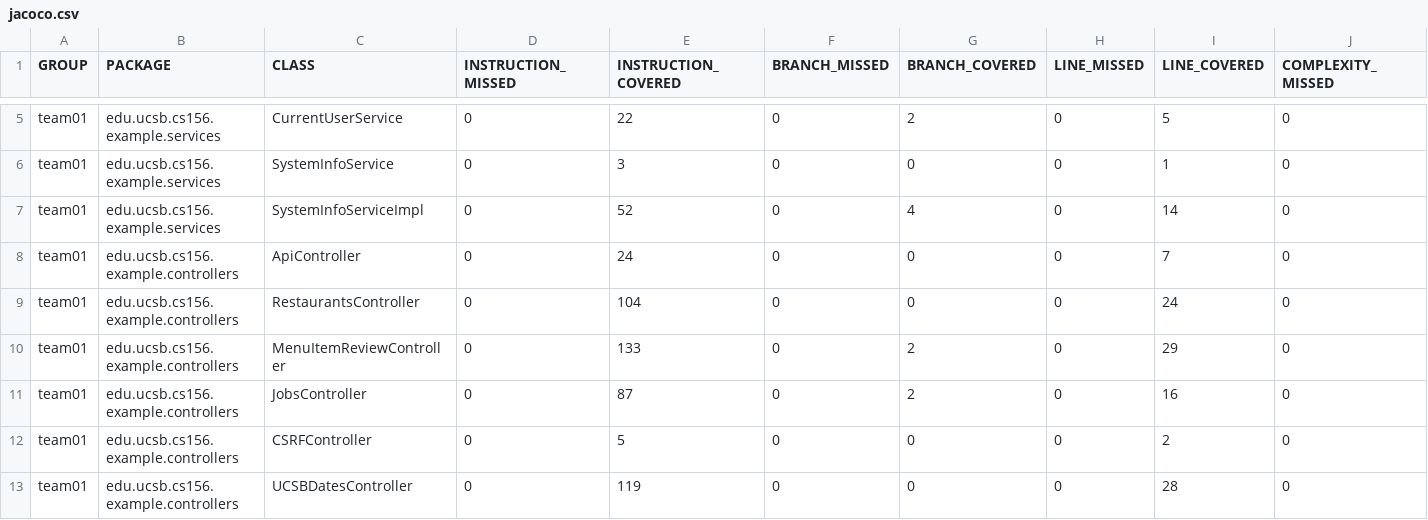
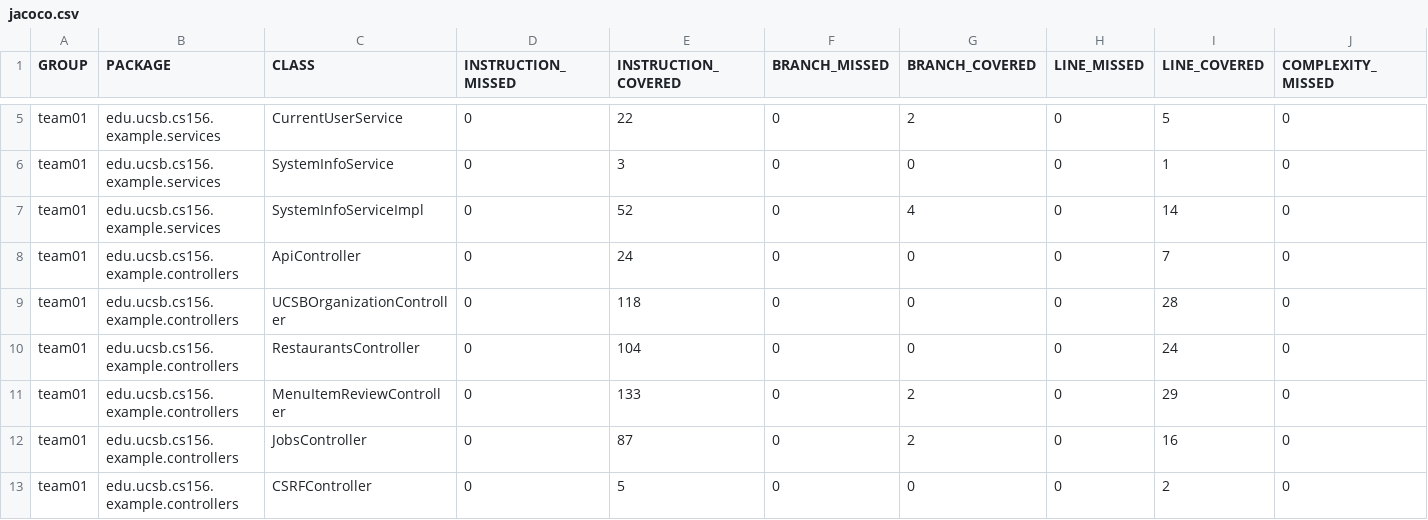
Before and after one commit to ucsb-cs156-f25/team01-f25-07, a CSV file: jacoco/jacoco.csv, drawn as a sheet; only a part is shown, gaps mark what is left out; the shorter side is filled out with more unchanged rows; rows hold the shown columns only; the diff names each change by its address in the sheet, - before the commit and + after, or states it on an @@ line.

Commit message:
Deploying to gh-pages from @ ucsb-cs156-f25/team01-f25-07@80b0a20b07edcd0daf8544bb3d195d20bd7b7ada 🚀

```diff
--- a/jacoco/jacoco.csv
+++ b/jacoco/jacoco.csv
+row 9: team01 | edu.ucsb.cs156.example.controllers | UCSBOrganizationController | 0 | 118 | 0 | 0 | 0 | 28 | 0
```
Also changed, not shown: 7 other files.
